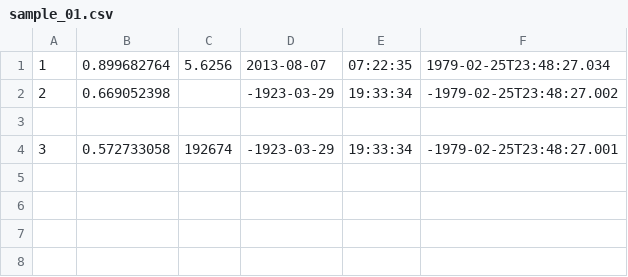
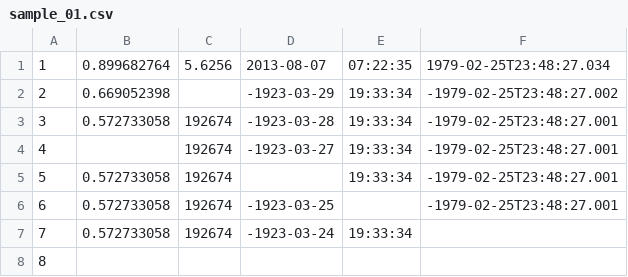
Before and after one commit to apache/asterixdb, a CSV file: asterix-app/data/csv/sample_01.csv, drawn as a sheet.

Commit message:
added support for optional types for delimited data parser; fixed an issue on temporal constructors on incorrect string parsing if the string is empty

```diff
--- a/asterix-app/data/csv/sample_01.csv
+++ b/asterix-app/data/csv/sample_01.csv
@@ -2,3 +2,7 @@
 2,0.669052398,,-1923-03-29,19:33:34,-1979-02-25T23:48:27.002
-,,,,,,,,,,
-3,0.572733058,192674,-1923-03-29,19:33:34,-1979-02-25T23:48:27.001
+3,0.572733058,192674,-1923-03-28,19:33:34,-1979-02-25T23:48:27.001
+4,,192674,-1923-03-27,19:33:34,-1979-02-25T23:48:27.001
+5,0.572733058,192674,,19:33:34,-1979-02-25T23:48:27.001
+6,0.572733058,192674,-1923-03-25,,-1979-02-25T23:48:27.001
+7,0.572733058,192674,-1923-03-24,19:33:34,
+8,,,,,
```
Also changed, not shown: 11 other files.
